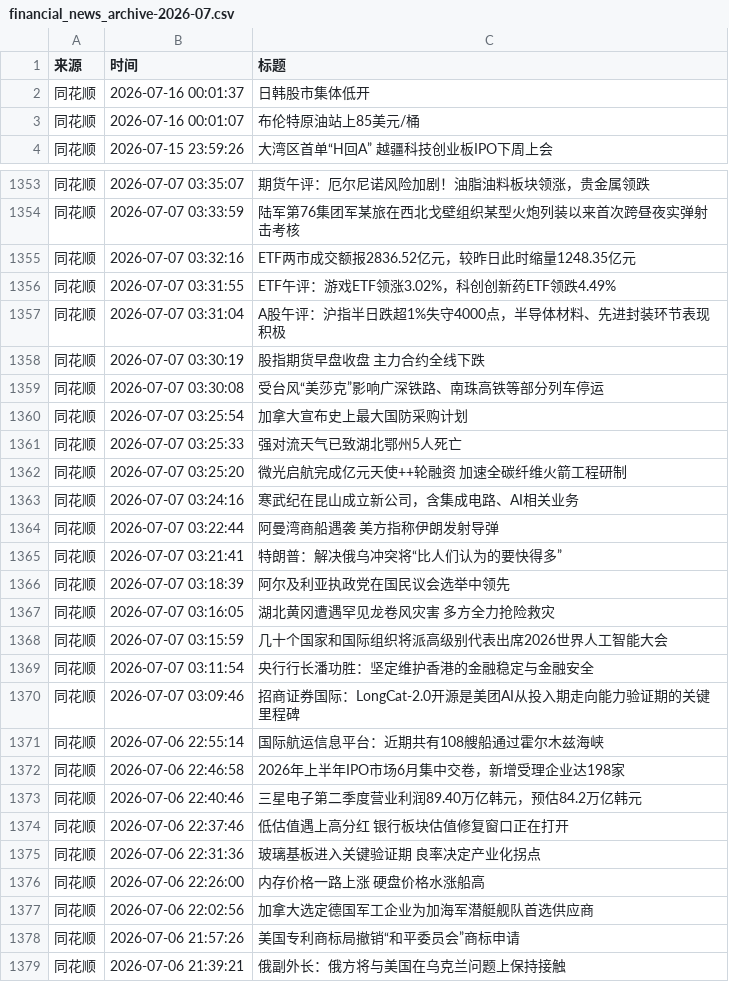
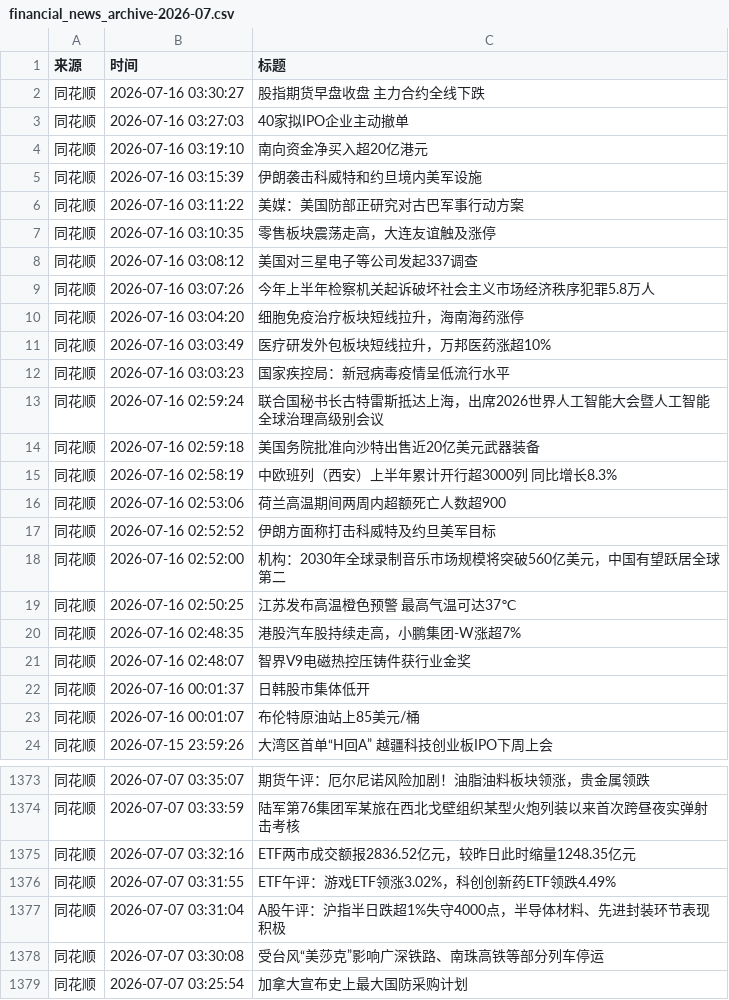
Before and after one commit to xiaoshuochangzai/huiboyanbao, a CSV file: 财经新闻数据/financial_news_archive-2026-07.csv, drawn as a sheet; only a part is shown, gaps mark what is left out; the shorter side is filled out with more unchanged rows; the diff covers the shown part only.

```diff
--- a/财经新闻数据/financial_news_archive-2026-07.csv
+++ b/财经新闻数据/financial_news_archive-2026-07.csv
@@ -1,2 +1,22 @@
 来源,时间,标题
+同花顺,2026-07-16 03:30:27,股指期货早盘收盘 主力合约全线下跌
+同花顺,2026-07-16 03:27:03,40家拟IPO企业主动撤单
+同花顺,2026-07-16 03:19:10,南向资金净买入超20亿港元
+同花顺,2026-07-16 03:15:39,伊朗袭击科威特和约旦境内美军设施
+同花顺,2026-07-16 03:11:22,美媒：美国防部正研究对古巴军事行动方案
+同花顺,2026-07-16 03:10:35,零售板块震荡走高，大连友谊触及涨停
+同花顺,2026-07-16 03:08:12,美国对三星电子等公司发起337调查
+同花顺,2026-07-16 03:07:26,今年上半年检察机关起诉破坏社会主义市场经济秩序犯罪5.8万人
+同花顺,2026-07-16 03:04:20,细胞免疫治疗板块短线拉升，海南海药涨停
+同花顺,2026-07-16 03:03:49,医疗研发外包板块短线拉升，万邦医药涨超10%
+同花顺,2026-07-16 03:03:23,国家疾控局：新冠病毒疫情呈低流行水平
+同花顺,2026-07-16 02:59:24,联合国秘书长古特雷斯抵达上海，出席2026世界人工智能大会暨人工智能全球治理高级别会议
+同花顺,2026-07-16 02:59:18,美国务院批准向沙特出售近20亿美元武器装备
+同花顺,2026-07-16 02:58:19,中欧班列（西安）上半年累计开行超3000列 同比增长8.3%
+同花顺,2026-07-16 02:53:06,荷兰高温期间两周内超额死亡人数超900
+同花顺,2026-07-16 02:52:52,伊朗方面称打击科威特及约旦美军目标
+同花顺,2026-07-16 02:52:00,机构：2030年全球录制音乐市场规模将突破560亿美元，中国有望跃居全球第二
+同花顺,2026-07-16 02:50:25,江苏发布高温橙色预警 最高气温可达37℃
+同花顺,2026-07-16 02:48:35,港股汽车股持续走高，小鹏集团-W涨超7%
+同花顺,2026-07-16 02:48:07,智界V9电磁热控压铸件获行业金奖
 同花顺,2026-07-16 00:01:37,日韩股市集体低开
@@ -1357,3 +1377,2 @@
 同花顺,2026-07-07 03:31:04,A股午评：沪指半日跌超1%失守4000点，半导体材料、先进封装环节表现积极
-同花顺,2026-07-07 03:30:19,股指期货早盘收盘 主力合约全线下跌
 同花顺,2026-07-07 03:30:08,受台风“美莎克”影响广深铁路、南珠高铁等部分列车停运
```
Also changed, not shown: 1 moved row elsewhere in this file, 4 other files.
